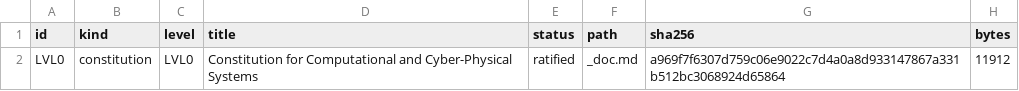
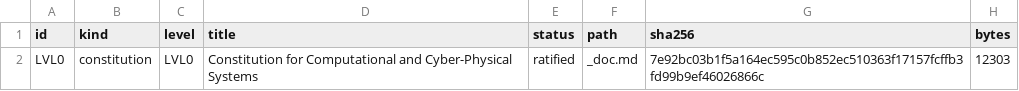
Before and after one commit to bjmcder/claude-governance, a CSV file: harness/governance/LVL0/MANIFEST.csv, drawn as a sheet.

```diff
--- a/harness/governance/LVL0/MANIFEST.csv
+++ b/harness/governance/LVL0/MANIFEST.csv
@@ -1,2 +1,2 @@
 id,kind,level,title,status,path,sha256,bytes
-LVL0,constitution,LVL0,Constitution for Computational and Cyber-Physical Systems,ratified,_doc.md,a969f7f6307d759c06e9022c7d4a0a8d933147867a331b512bc3068924d65864,11912
+LVL0,constitution,LVL0,Constitution for Computational and Cyber-Physical Systems,ratified,_doc.md,7e92bc03b1f5a164ec595c0b852ec510363f17157fcffb3fd99b9ef46026866c,12303
```
Also changed, not shown: harness/governance/GOV/MANIFEST.csv, harness/governance/MANIFEST.csv, 14 other files.
